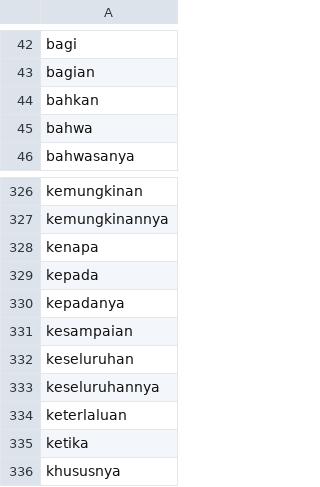
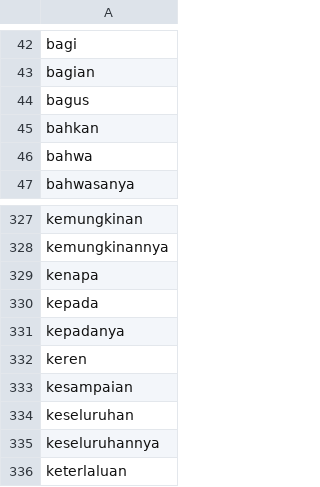
Before and after one commit to Kazureect/vinix7-sentiment-dashboard, a CSV file: stopwordbahasa.csv, drawn as a sheet; only a part is shown, gaps mark what is left out; the shorter side is filled out with more unchanged rows.

Commit message:
Update stopwordbahasa.csv

```diff
--- a/stopwordbahasa.csv
+++ b/stopwordbahasa.csv
@@ -43,2 +43,3 @@ bagi
 bagian
+bagus
 bahkan
@@ -330,2 +331,3 @@ kepada
 kepadanya
+keren
 kesampaian
```
